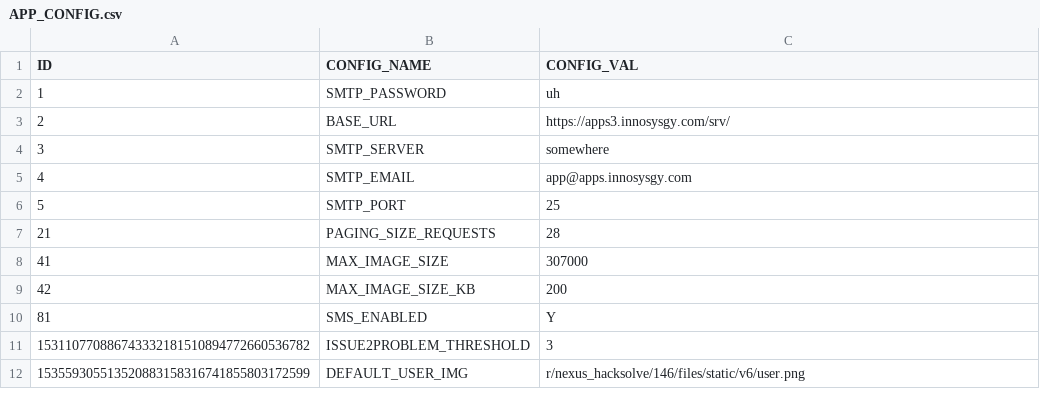
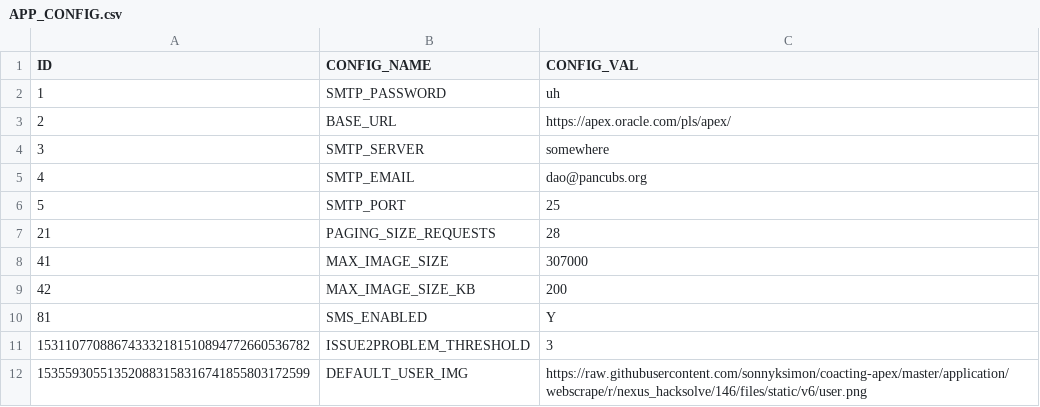
Before and after one commit to sonnyksimon/coacting-apex, a CSV file: data/APP_CONFIG.csv, drawn as a sheet.

Commit message:
Update APP_CONFIG.csv

```diff
--- a/data/APP_CONFIG.csv
+++ b/data/APP_CONFIG.csv
@@ -2,5 +2,5 @@
 "1","SMTP_PASSWORD","uh"
-"2","BASE_URL","https://apps3.innosysgy.com/srv/"
+"2","BASE_URL","https://apex.oracle.com/pls/apex/"
 "3","SMTP_SERVER","somewhere"
-"4","SMTP_EMAIL","app@apps.innosysgy.com"
+"4","SMTP_EMAIL","dao@pancubs.org"
 "5","SMTP_PORT","25"
@@ -11,2 +11,2 @@
 "153110770886743332181510894772660536782","ISSUE2PROBLEM_THRESHOLD","3"
-"153559305513520883158316741855803172599","DEFAULT_USER_IMG","r/nexus_hacksolve/146/files/static/v6/user.png"
+"153559305513520883158316741855803172599","DEFAULT_USER_IMG","https://raw.githubusercontent.com/sonnyksimon/coacting-apex/master/application/webscrape/r/nexus_hacksolve/146/files/static/v6/user.png"
```
